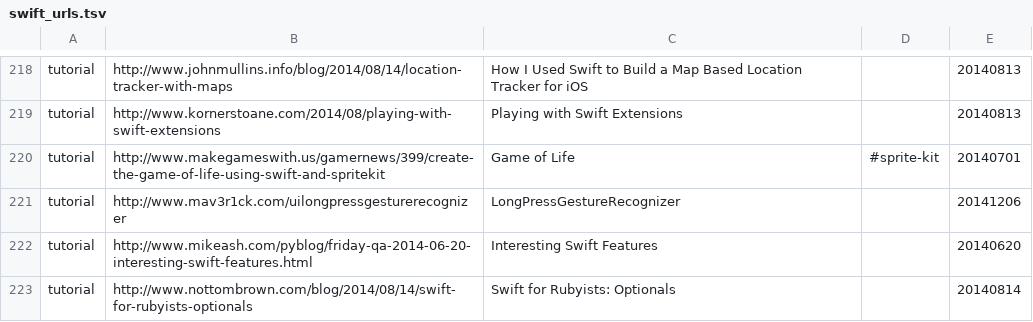
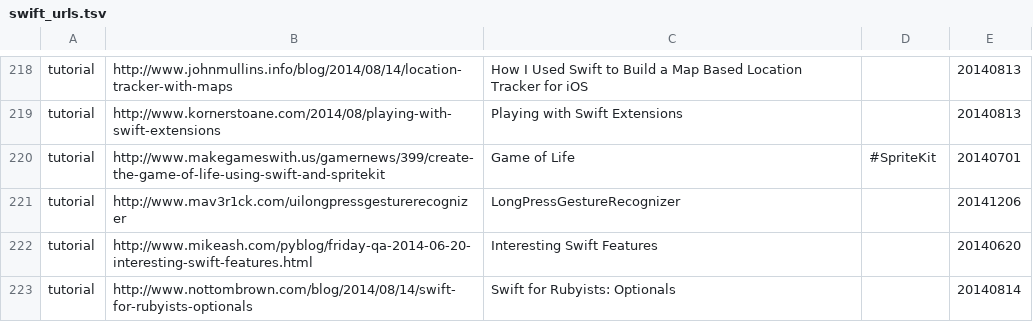
Before and after one commit to melling/SwiftResources, a TSV file: swift_urls.tsv, drawn as a sheet; only a part is shown, gaps mark what is left out; the diff covers the shown part only.

```diff
--- a/swift_urls.tsv
+++ b/swift_urls.tsv
@@ -219,3 +219,3 @@ tutorial	http://www.johnmullins.info/blog/2014/08/14/location-tracker-with-maps
 tutorial	http://www.kornerstoane.com/2014/08/playing-with-swift-extensions	Playing with Swift Extensions		20140813
-tutorial	http://www.makegameswith.us/gamernews/399/create-the-game-of-life-using-swift-and-spritekit	Game of Life	#sprite-kit	20140701
+tutorial	http://www.makegameswith.us/gamernews/399/create-the-game-of-life-using-swift-and-spritekit	Game of Life	#SpriteKit	20140701
 tutorial	http://www.mav3r1ck.com/uilongpressgesturerecognizer	LongPressGestureRecognizer		20141206
```
Also changed, not shown: 7 added rows and 30 edited cells elsewhere in this file.
